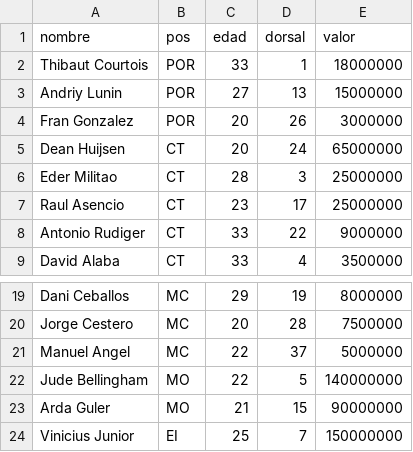
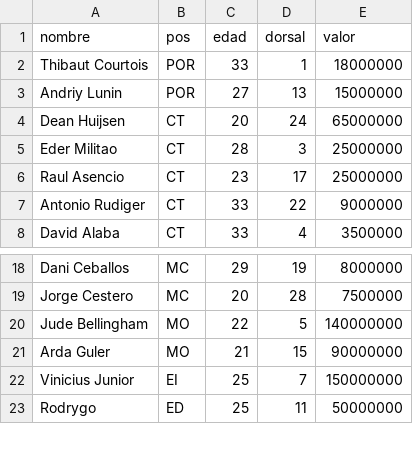
Before and after one commit to 159gatik/liga-master-pes, a CSV file: scripts_python/plantillas/WWr9ccpXkkCvL6Dui2mL.csv, drawn as a sheet; only a part is shown, gaps mark what is left out; the shorter side is filled out with more unchanged rows.

```diff
--- a/scripts_python/plantillas/WWr9ccpXkkCvL6Dui2mL.csv
+++ b/scripts_python/plantillas/WWr9ccpXkkCvL6Dui2mL.csv
@@ -3,3 +3,2 @@ Thibaut Courtois,POR,33,1,18000000
 Andriy Lunin,POR,27,13,15000000
-Fran Gonzalez,POR,20,26,3000000
 Dean Huijsen,CT,20,24,65000000
@@ -20,3 +19,2 @@ Dani Ceballos,MC,29,19,8000000
 Jorge Cestero,MC,20,28,7500000
-Manuel Angel,MC,22,37,5000000
 Jude Bellingham,MO,22,5,140000000
```
Also changed, not shown: scripts_python/plantillas/L0L2W9YM57K2Vqp6kpAj.csv, scripts_python/plantillas/pndGnmn5Wga0QCk9tdHn.csv, 5 other files.
